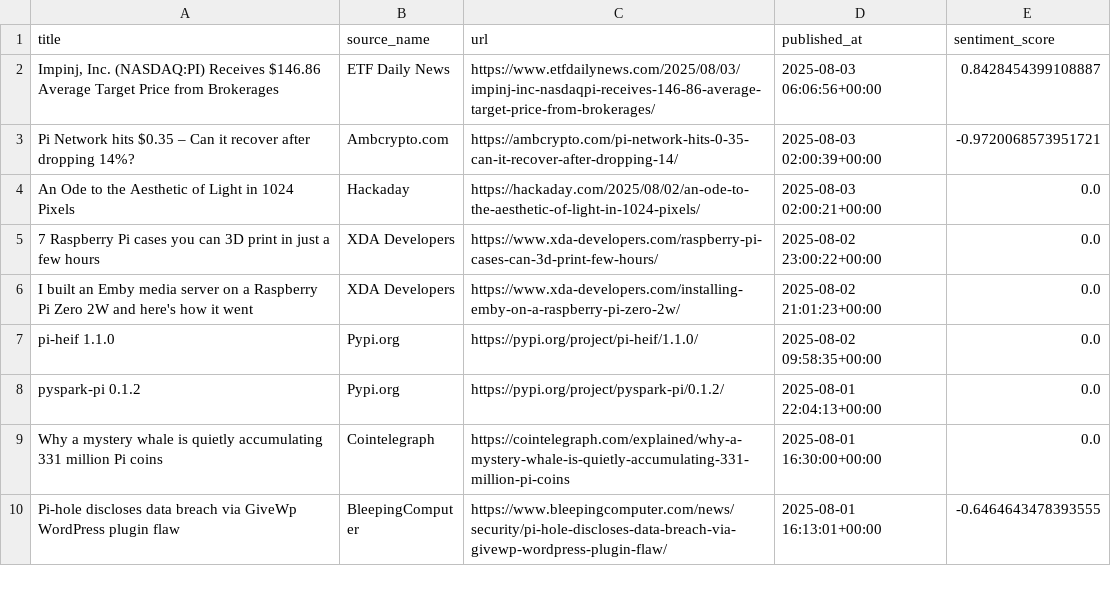
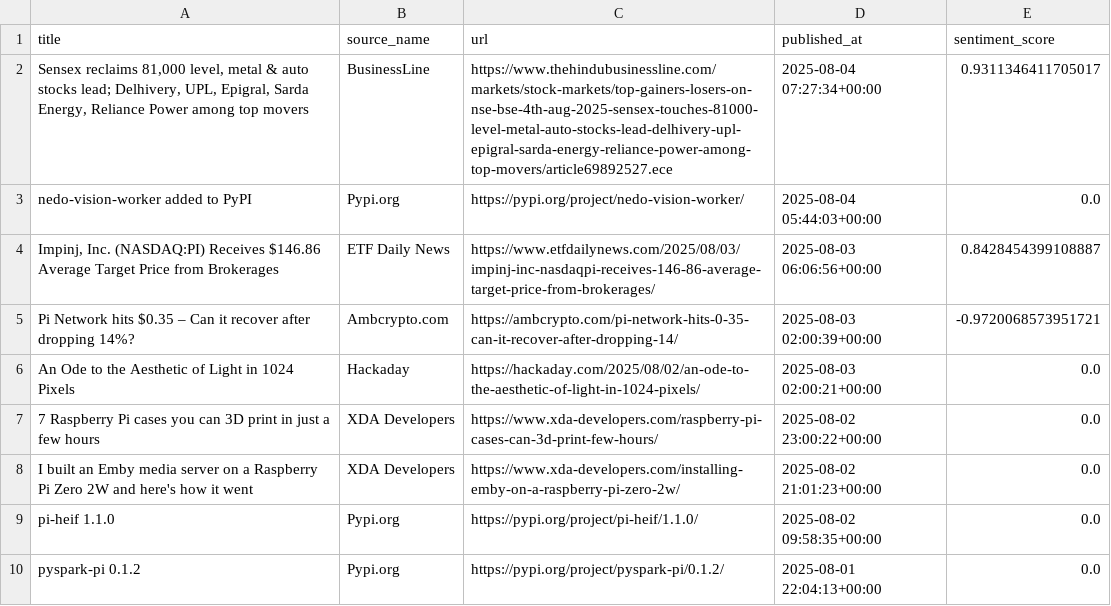
Before and after one commit to boyonia/CryptoLogger, a CSV file: backend/logs/news_articles/PI.csv, drawn as a sheet; only a part is shown; the shorter side is filled out with more unchanged rows; the diff names each change by its address in the sheet, - before the commit and + after, or states it on an @@ line.

```diff
--- a/backend/logs/news_articles/PI.csv
+++ b/backend/logs/news_articles/PI.csv
+row 2: Sensex reclaims 81,000 level, metal & auto stocks lead; Delhivery, UPL, Epigral, Sarda Energy, Reliance Power among top movers | BusinessLine | https://www.thehindubusinessline.com/markets/stock-markets/top-gainers-losers-on-nse-bse-4th-aug-2025-sensex-touches-81000-level-metal-auto-stocks-lead-delhivery-upl-epigral-sarda-energy-reliance-power-among-top-movers/article69892527.ece | 2025-08-04 07:27:34+00:00 | 0.9311346411705017
+row 3: nedo-vision-worker added to PyPI | Pypi.org | https://pypi.org/project/nedo-vision-worker/ | 2025-08-04 05:44:03+00:00 | 0.0
```
Also changed, not shown: backend/logs/news_articles/ADA.csv, backend/logs/news_articles/BTC.csv, 42 other files.
